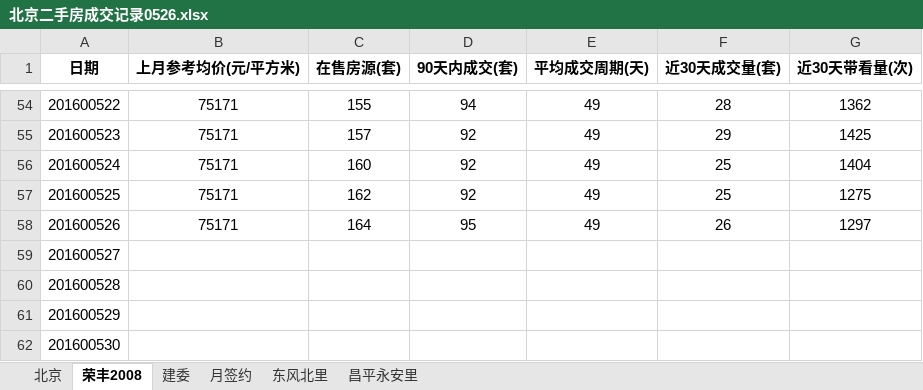
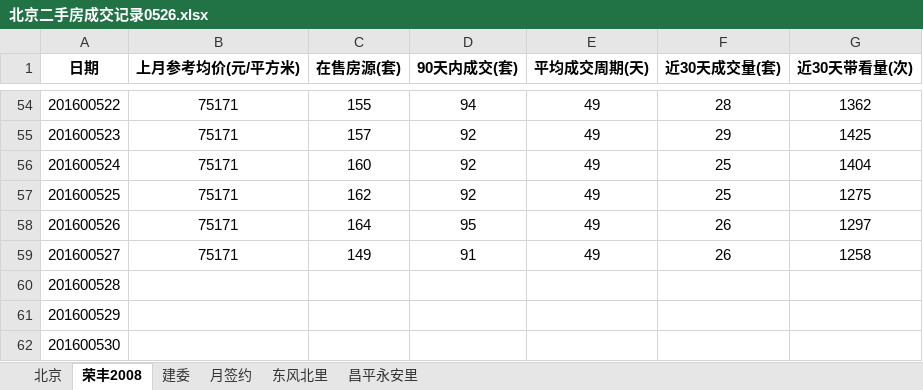
Before and after one commit to lugarnett/Always-change-files, an Excel workbook: 北京二手房成交记录0526.xlsx, sheet 荣丰2008, drawn as a sheet; only a part is shown, gaps mark what is left out; values as stored, in another font and other column widths than the file's, no borders; the diff names each change by its address in the sheet, - before the commit and + after, or states it on an @@ line.

```diff
--- a/北京二手房成交记录0526.xlsx (sheet 荣丰2008)
+++ b/北京二手房成交记录0526.xlsx (sheet 荣丰2008)
-B59 (上月参考均价(元/平方米)): (empty)
+B59 (上月参考均价(元/平方米)): 75171
-C59 (在售房源(套)): (empty)
+C59 (在售房源(套)): 149
-D59 (90天内成交(套)): (empty)
+D59 (90天内成交(套)): 91
-E59 (平均成交周期(天)): (empty)
+E59 (平均成交周期(天)): 49
-F59 (近30天成交量(套)): (empty)
+F59 (近30天成交量(套)): 26
-G59 (近30天带看量(次)): (empty)
+G59 (近30天带看量(次)): 1258
```
Also changed, not shown: sheet 建委, sheet 北京.
